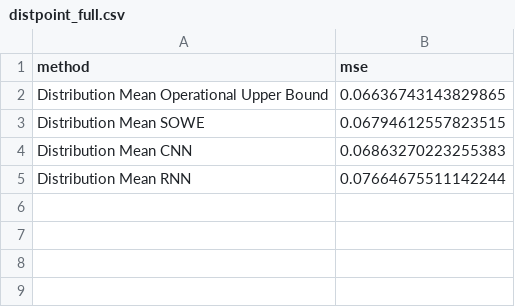
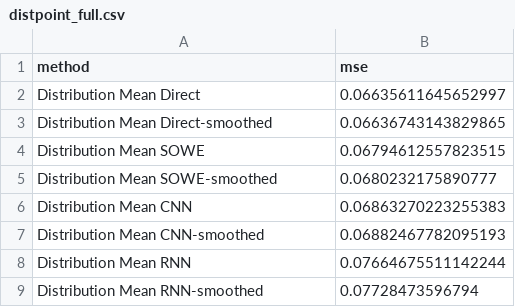
Before and after one commit to oxinabox/ColoringNames.jl, a CSV file: expr/round2/results/distpoint_full.csv, drawn as a sheet.

```diff
--- a/expr/round2/results/distpoint_full.csv
+++ b/expr/round2/results/distpoint_full.csv
@@ -1,5 +1,9 @@
 "method","mse"
-"Distribution Mean Operational Upper Bound",0.06636743143829865
+"Distribution Mean Direct",0.06635611645652997
+"Distribution Mean Direct-smoothed",0.06636743143829865
 "Distribution Mean SOWE",0.06794612557823515
+"Distribution Mean SOWE-smoothed",0.0680232175890777
 "Distribution Mean CNN",0.06863270223255383
+"Distribution Mean CNN-smoothed",0.06882467782095193
 "Distribution Mean RNN",0.07664675511142244
+"Distribution Mean RNN-smoothed",0.07728473596794
```
Also changed, not shown: expr/round2/results/distpoint_extrapo.csv, expr/round2/results/distpoint_ord.csv, 23 other files.
